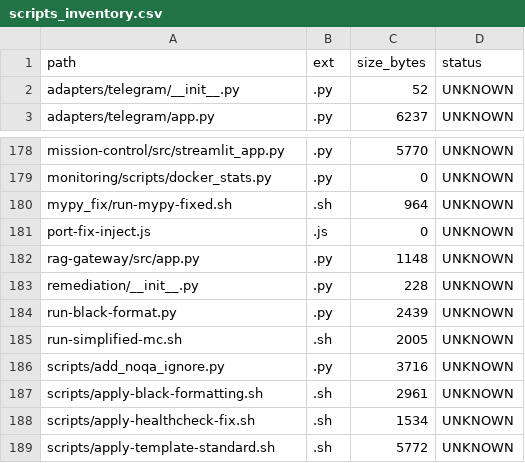
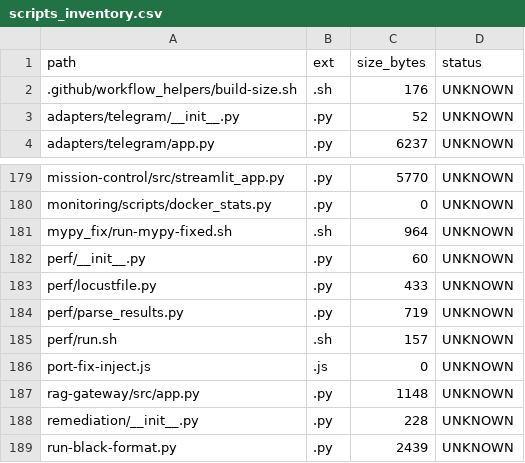
Before and after one commit to locotoki/alfred-agent-platform-v2, a CSV file: metrics/scripts_inventory.csv, drawn as a sheet; only a part is shown, gaps mark what is left out; the shorter side is filled out with more unchanged rows.

Commit message:
Licence allow-list refresh (#331)
* chore(licence): refresh allow-list after sweep

* chore(licence): identify UNKNOWN/PROPRIETARY licences for review

* ci: polish nightly pipeline with size report and retention logic stub

```diff
--- a/metrics/scripts_inventory.csv
+++ b/metrics/scripts_inventory.csv
@@ -1,2 +1,3 @@
 path,ext,size_bytes,status
+.github/workflow_helpers/build-size.sh,.sh,176,UNKNOWN
 adapters/telegram/__init__.py,.py,52,UNKNOWN
@@ -180,2 +181,6 @@ monitoring/scripts/docker_stats.py,.py,0,UNKNOWN
 mypy_fix/run-mypy-fixed.sh,.sh,964,UNKNOWN
+perf/__init__.py,.py,60,UNKNOWN
+perf/locustfile.py,.py,433,UNKNOWN
+perf/parse_results.py,.py,719,UNKNOWN
+perf/run.sh,.sh,157,UNKNOWN
 port-fix-inject.js,.js,0,UNKNOWN
```
Also changed, not shown: 9 other files.
